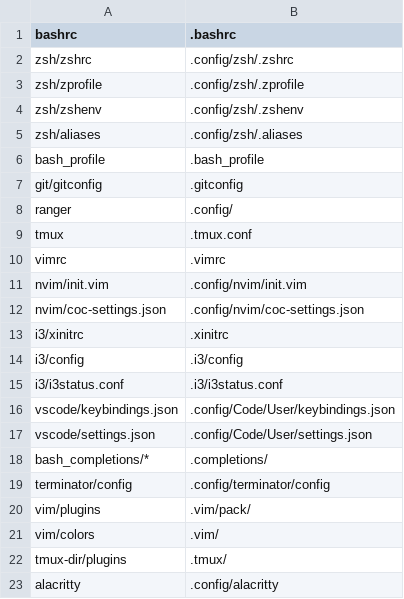
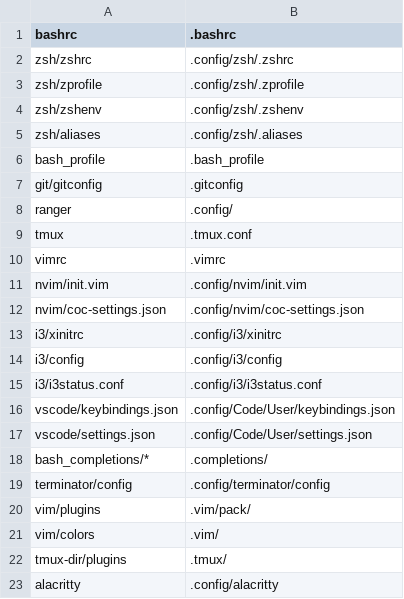
Before and after one commit to jasonBirchall/environment, a CSV file: go/symlinks/dotfiles.csv, drawn as a sheet.

Commit message:
Change symlink location paths

```diff
--- a/go/symlinks/dotfiles.csv
+++ b/go/symlinks/dotfiles.csv
@@ -12,5 +12,5 @@ nvim/init.vim, .config/nvim/init.vim
 nvim/coc-settings.json, .config/nvim/coc-settings.json
-i3/xinitrc, .xinitrc
-i3/config, .i3/config
-i3/i3status.conf, .i3/i3status.conf
+i3/xinitrc, .config/i3/xinitrc
+i3/config, .config/i3/config
+i3/i3status.conf, .config/i3/i3status.conf
 vscode/keybindings.json, .config/Code/User/keybindings.json
```
